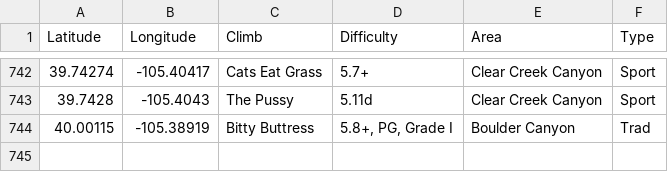
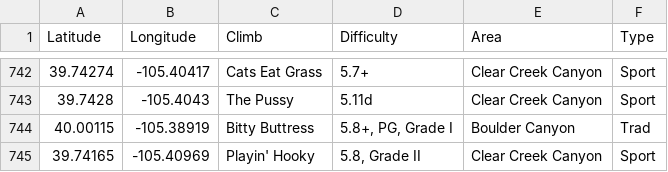
Before and after one commit to achiquit/ticks-db, a CSV file: data/climb-locs.csv, drawn as a sheet; only a part is shown, gaps mark what is left out; the diff names each change by its address in the sheet, - before the commit and + after, or states it on an @@ line.

```diff
--- a/data/climb-locs.csv
+++ b/data/climb-locs.csv
+row 745: 39.74165 | -105.40969 | Playin' Hooky | 5.8, Grade II | Clear Creek Canyon | Sport
```
Also changed, not shown: data/climb-locs-heat.csv, data/grades-by-success-and-style.csv, 14 other files.
